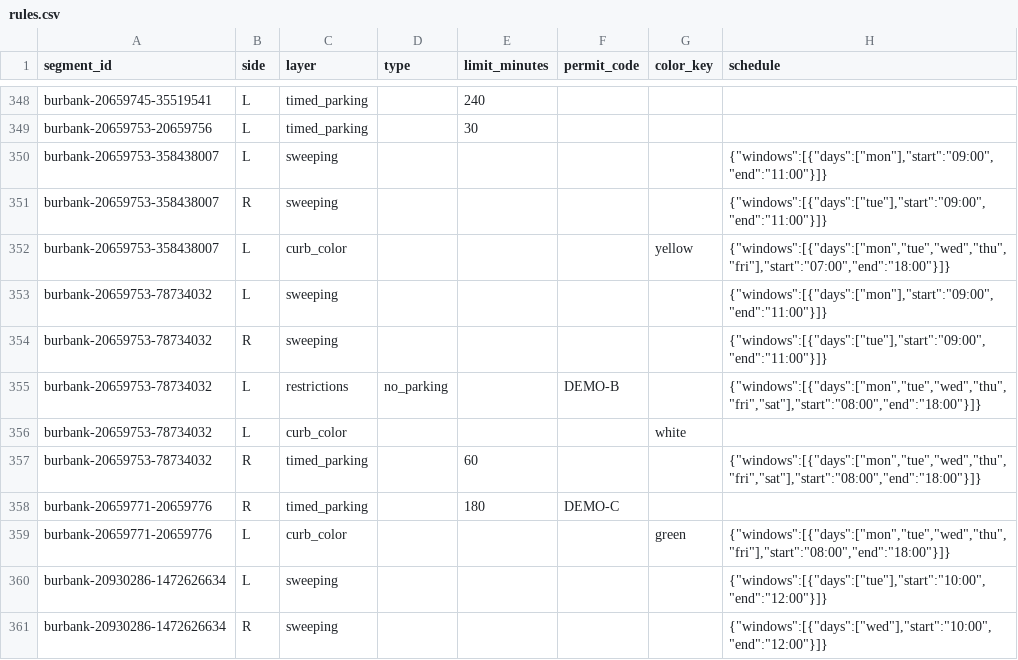
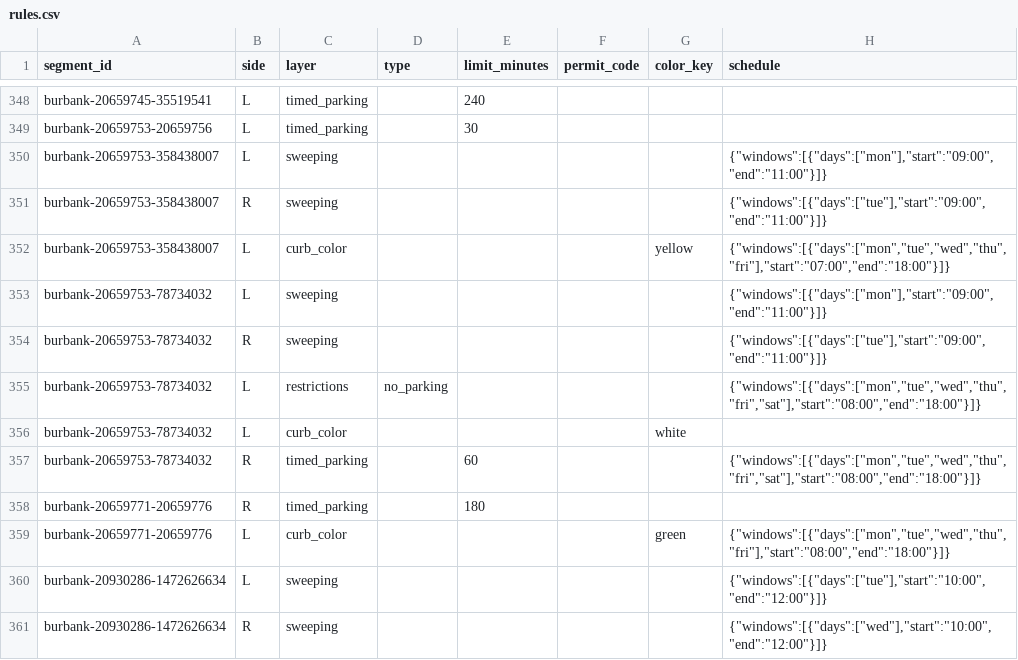
Before and after one commit to sherburnec/Parklas, a CSV file: data/burbank-sample/rules.csv, drawn as a sheet; only a part is shown, gaps mark what is left out; the diff covers the shown part only.

```diff
--- a/data/burbank-sample/rules.csv
+++ b/data/burbank-sample/rules.csv
@@ -354,6 +354,6 @@ burbank-20659753-78734032,L,sweeping,,,,,"{""windows"":[{""days"":[""mon""],""st
 burbank-20659753-78734032,R,sweeping,,,,,"{""windows"":[{""days"":[""tue""],""start"":""09:00"",""end"":""11:00""}]}"
-burbank-20659753-78734032,L,restrictions,no_parking,,DEMO-B,,"{""windows"":[{""days"":[""mon"",""tue"",""wed"",""thu"",""fri"",""sat""],""start"":""08:00"",""end"":""18:00""}]}"
+burbank-20659753-78734032,L,restrictions,no_parking,,,,"{""windows"":[{""days"":[""mon"",""tue"",""wed"",""thu"",""fri"",""sat""],""start"":""08:00"",""end"":""18:00""}]}"
 burbank-20659753-78734032,L,curb_color,,,,white,
 burbank-20659753-78734032,R,timed_parking,,60,,,"{""windows"":[{""days"":[""mon"",""tue"",""wed"",""thu"",""fri"",""sat""],""start"":""08:00"",""end"":""18:00""}]}"
-burbank-20659771-20659776,R,timed_parking,,180,DEMO-C,,
+burbank-20659771-20659776,R,timed_parking,,180,,,
 burbank-20659771-20659776,L,curb_color,,,,green,"{""windows"":[{""days"":[""mon"",""tue"",""wed"",""thu"",""fri""],""start"":""08:00"",""end"":""18:00""}]}"
```
Also changed, not shown: 21 added rows and 36 edited cells elsewhere in this file, 3 other files.
